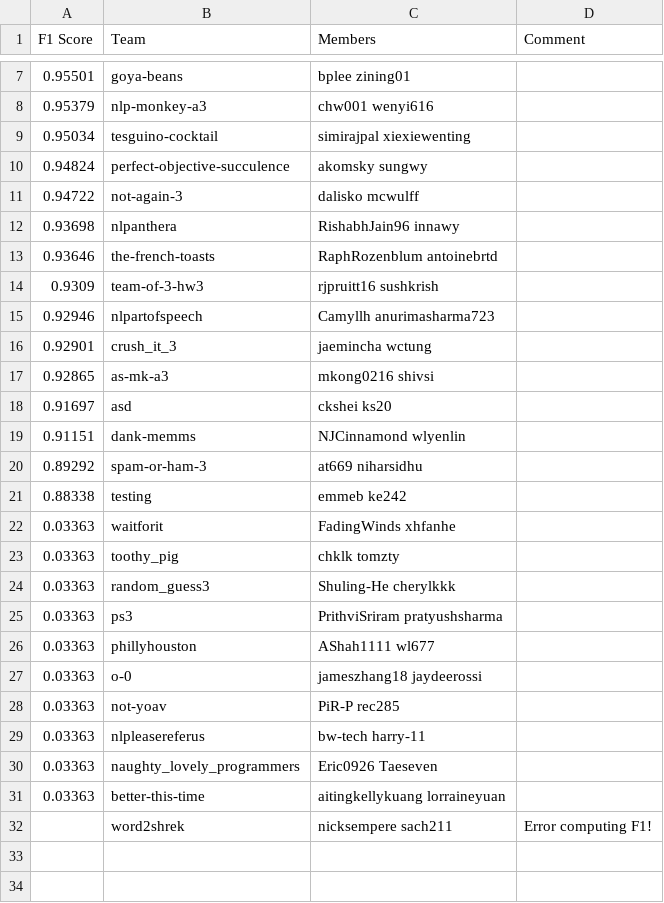
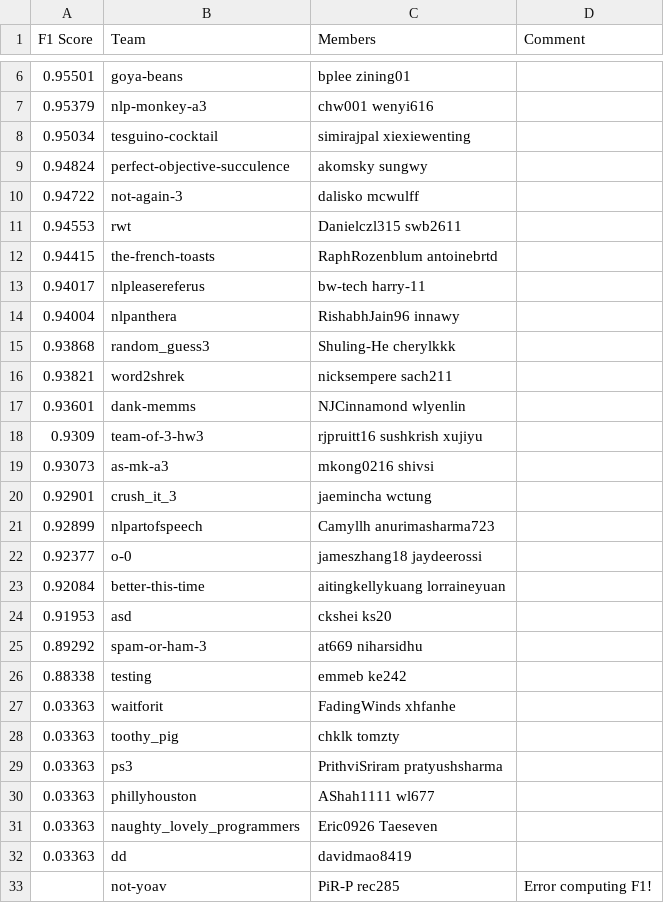
Before and after one commit to ks20/leaderboards, a CSV file: assignment3/leaderboard.csv, drawn as a sheet; only a part is shown, gaps mark what is left out; the diff covers the shown part only.

Commit message:
Leaderboard Update

```diff
--- a/assignment3/leaderboard.csv
+++ b/assignment3/leaderboard.csv
@@ -11,10 +10,16 @@ F1 Score,Team,Members,Comment
 0.94722,not-again-3,dalisko mcwulff,
-0.93698,nlpanthera,RishabhJain96 innawy,
-0.93646,the-french-toasts,RaphRozenblum antoinebrtd,
-0.9309,team-of-3-hw3,rjpruitt16 sushkrish,
-0.92946,nlpartofspeech,Camyllh anurimasharma723,
+0.94553,rwt,Danielczl315 swb2611,
+0.94415,the-french-toasts,RaphRozenblum antoinebrtd,
+0.94017,nlpleasereferus,bw-tech harry-11,
+0.94004,nlpanthera,RishabhJain96 innawy,
+0.93868,random_guess3,Shuling-He cherylkkk,
+0.93821,word2shrek,nicksempere sach211,
+0.93601,dank-memms,NJCinnamond wlyenlin,
+0.9309,team-of-3-hw3,rjpruitt16 sushkrish xujiyu,
+0.93073,as-mk-a3,mkong0216 shivsi,
 0.92901,crush_it_3,jaemincha wctung,
-0.92865,as-mk-a3,mkong0216 shivsi,
-0.91697,asd,ckshei ks20,
-0.91151,dank-memms,NJCinnamond wlyenlin,
+0.92899,nlpartofspeech,Camyllh anurimasharma723,
+0.92377,o-0,jameszhang18 jaydeerossi,
+0.92084,better-this-time,aitingkellykuang lorraineyuan,
+0.91953,asd,ckshei ks20,
 0.89292,spam-or-ham-3,at669 niharsidhu,
@@ -23,10 +28,6 @@ F1 Score,Team,Members,Comment
 0.03363,toothy_pig,chklk tomzty,
-0.03363,random_guess3,Shuling-He cherylkkk,
 0.03363,ps3,PrithviSriram pratyushsharma,
 0.03363,phillyhouston,AShah1111 wl677,
-0.03363,o-0,jameszhang18 jaydeerossi,
-0.03363,not-yoav,PiR-P rec285,
-0.03363,nlpleasereferus,bw-tech harry-11,
 0.03363,naughty_lovely_programmers,Eric0926 Taeseven,
-0.03363,better-this-time,aitingkellykuang lorraineyuan,
-,word2shrek,nicksempere sach211,Error computing F1!
+0.03363,dd,davidmao8419,
+,not-yoav,PiR-P rec285,Error computing F1!
```
Also changed, not shown: 1 added row, 2 removed rows and 1 edited cell elsewhere in this file.
